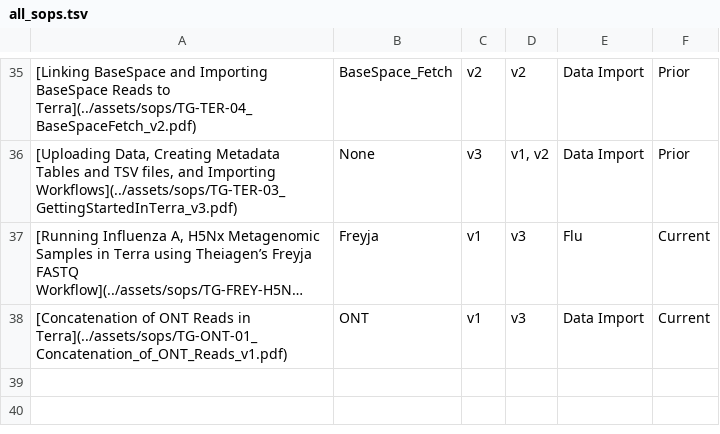
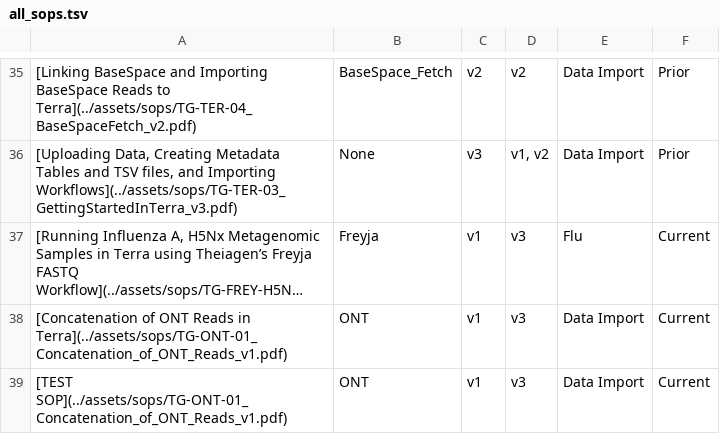
Before and after one commit to theiagen/public_health_bioinformatics, a TSV file: docs/assets/tables/all_sops.tsv, drawn as a sheet; only a part is shown, gaps mark what is left out; long unchanged cells end in …; the diff names each change by its address in the sheet, - before the commit and + after, or states it on an @@ line.

Commit message:
Update all_sops.tsv

```diff
--- a/docs/assets/tables/all_sops.tsv
+++ b/docs/assets/tables/all_sops.tsv
+row 39: [TEST SOP](../assets/sops/TG-ONT-01_Concatenation_of_ONT_Reads_v1.pdf) | ONT | v1 | v3 | Data Import | Current
```
